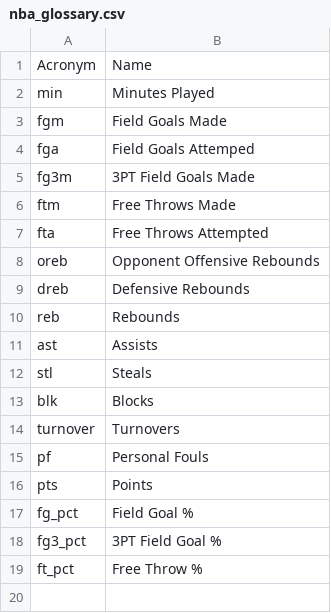
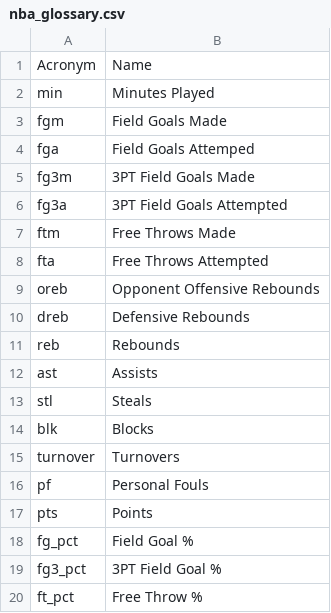
Before and after one commit to Filpill/nba_stats, a CSV file: docker_sql/data/glossary/nba_glossary.csv, drawn as a sheet.

```diff
--- a/docker_sql/data/glossary/nba_glossary.csv
+++ b/docker_sql/data/glossary/nba_glossary.csv
@@ -5,2 +5,3 @@ fga ,Field Goals Attemped
 fg3m,3PT Field Goals Made
+fg3a,3PT Field Goals Attempted
 ftm,Free Throws Made
```
Also changed, not shown: 5 other files.
